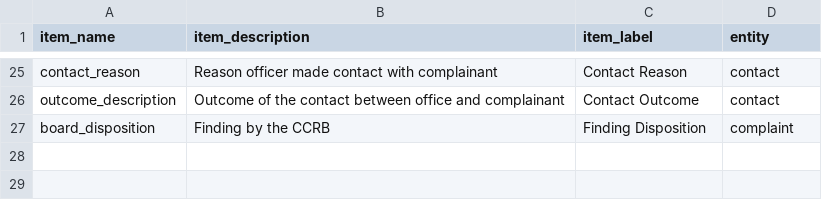
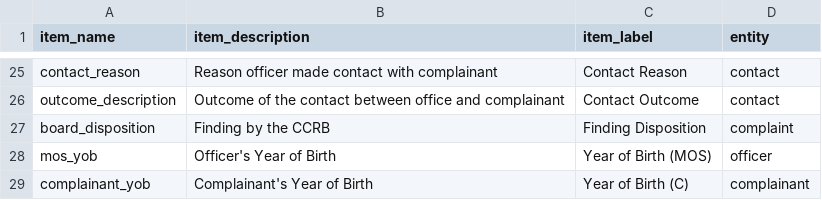
Before and after one commit to dss-hmi/nypd-ccrb-2020, a CSV file: data-public/metadata/better-labels.csv, drawn as a sheet; only a part is shown, gaps mark what is left out.

Commit message:
Update better-labels.csv

```diff
--- a/data-public/metadata/better-labels.csv
+++ b/data-public/metadata/better-labels.csv
@@ -27 +27,3 @@ outcome_description,Outcome of the contact between office and complainant,Contac
 board_disposition,Finding by the CCRB,Finding Disposition,complaint
+mos_yob,Officer's Year of Birth,Year of Birth (MOS),officer
+complainant_yob,Complainant's Year of Birth,Year of Birth (C),complainant
```
